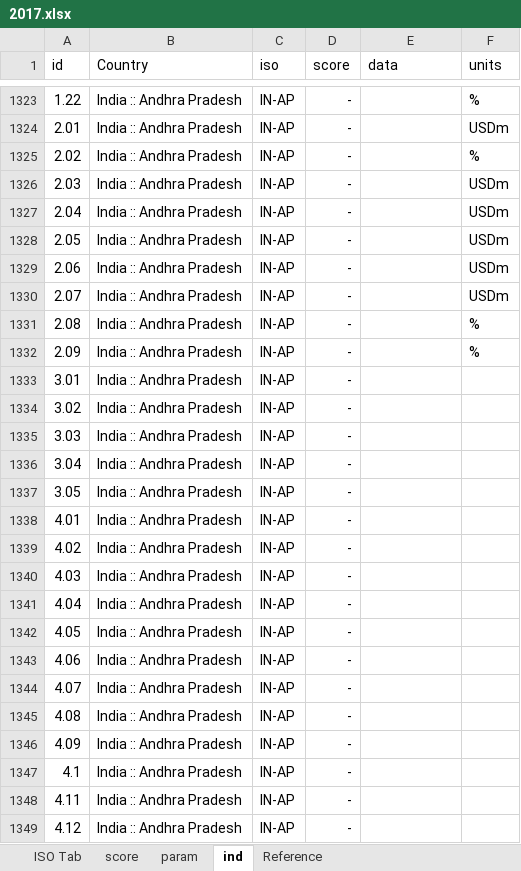
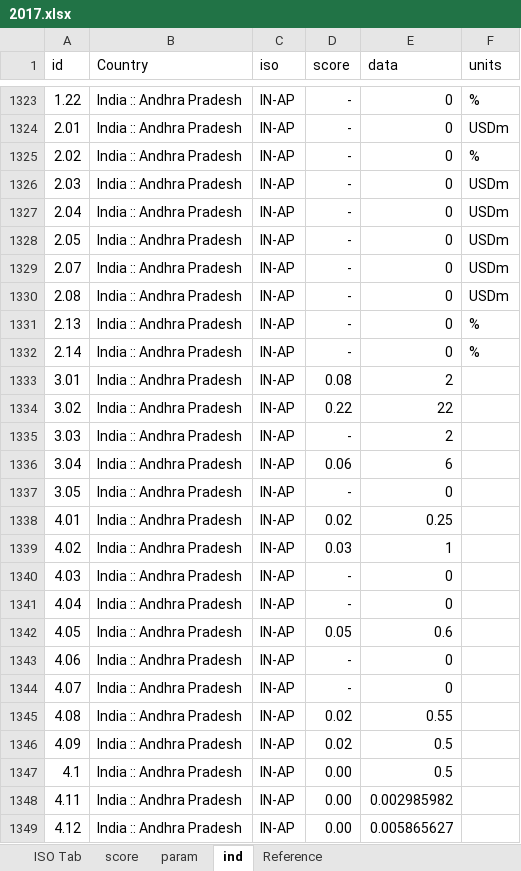
Before and after one commit to developmentseed/climatescope-data, an Excel workbook: source/cs-core/2017.xlsx, sheet ind, drawn as a sheet; only a part is shown, gaps mark what is left out; values as stored, in another font and other column widths than the file's, no borders; charts and pictures not drawn; the diff covers the shown part only; the diff names each change by its address in the sheet, - before the commit and + after, or states it on an @@ line.

Commit message:
Update core data with Indian states

```diff
--- a/source/cs-core/2017.xlsx (sheet ind)
+++ b/source/cs-core/2017.xlsx (sheet ind)
-E1323:E1332 (data): (empty)
+E1323:E1332 (data): 0
-A1329 (id): 2.06
+A1329 (id): 2.07
-A1330 (id): 2.07
+A1330 (id): 2.08
-A1331 (id): 2.08
+A1331 (id): 2.13
-A1332 (id): 2.09
+A1332 (id): 2.14
-D1333 (score): -
+D1333 (score): 0.08
-E1333 (data): (empty)
+E1333 (data): 2
-D1334 (score): -
+D1334 (score): 0.22
-E1334 (data): (empty)
+E1334 (data): 22
-E1335 (data): (empty)
+E1335 (data): 2
-D1336 (score): -
+D1336 (score): 0.06
-E1336 (data): (empty)
+E1336 (data): 6
-E1337 (data): (empty)
+E1337 (data): 0
-D1338 (score): -
+D1338 (score): 0.02
-E1338 (data): (empty)
+E1338 (data): 0.25
-D1339 (score): -
+D1339 (score): 0.03
-E1339 (data): (empty)
+E1339 (data): 1
-E1340:E1341 (data): (empty)
+E1340:E1341 (data): 0
-D1342 (score): -
+D1342 (score): 0.05
-E1342 (data): (empty)
+E1342 (data): 0.6
-E1343:E1344 (data): (empty)
+E1343:E1344 (data): 0
-D1345:D1346 (score): -
+D1345:D1346 (score): 0.02
-E1345 (data): (empty)
+E1345 (data): 0.55
-E1346:E1347 (data): (empty)
+E1346:E1347 (data): 0.5
-D1347:D1349 (score): -
+D1347:D1349 (score): 0.00
-E1348 (data): (empty)
+E1348 (data): 0.002985982
-E1349 (data): (empty)
+E1349 (data): 0.005865627
```
Also changed, not shown: 22 added rows, 22 removed rows and 667 edited cells elsewhere in this sheet, sheet param, sheet score, sheet Reference, formulas that keep their value, charts or pictures.
